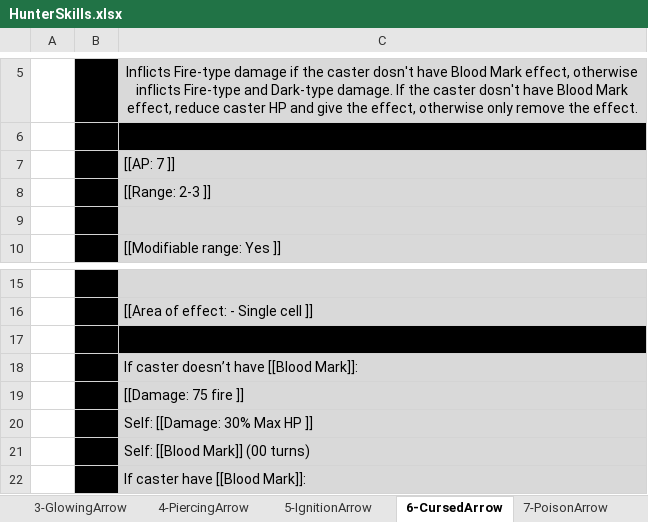
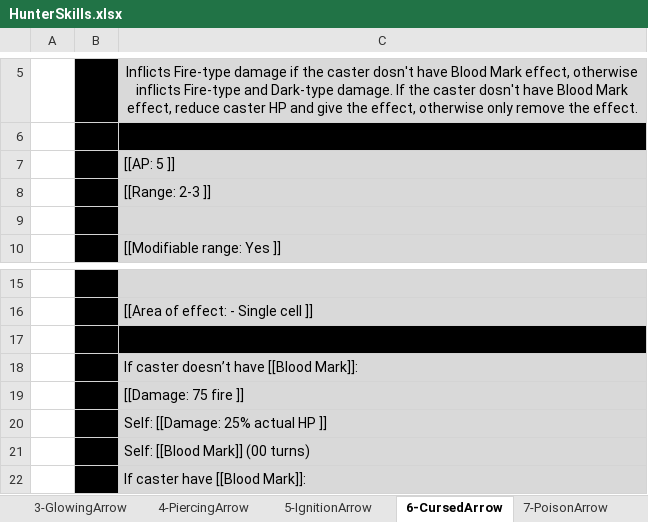
Before and after one commit to opachot/BattleForVoxturia, an Excel workbook: GameDesign/Class/_Done/2_Hunter/Documentation/HunterSkills.xlsx, sheet 6-CursedArrow, drawn as a sheet; only a part is shown, gaps mark what is left out; values as stored, in another font and other column widths than the file's, no borders; the diff names each change by its address in the sheet, - before the commit and + after, or states it on an @@ line.

```diff
--- a/GameDesign/Class/_Done/2_Hunter/Documentation/HunterSkills.xlsx (sheet 6-CursedArrow)
+++ b/GameDesign/Class/_Done/2_Hunter/Documentation/HunterSkills.xlsx (sheet 6-CursedArrow)
-C7: [[AP: 7 ]]
+C7: [[AP: 5 ]]
-C20: Self: [[Damage: 30% Max HP ]]
+C20: Self: [[Damage: 25% actual HP ]]
```
Also changed, not shown: sheet 3-GlowingArrow, sheet 2-ShockwaveArrow, sheet 1-DistortionArea, sheet 10-LastResort, sheet 4-PiercingArrow, sheet 9-CanisLupus, 2 more sheets, GameDesign/Class/_Done/3_Ninja/Documentation/NinjaSkills.xlsx, GameDesign/Stats_and_Effect_List.xlsx.
